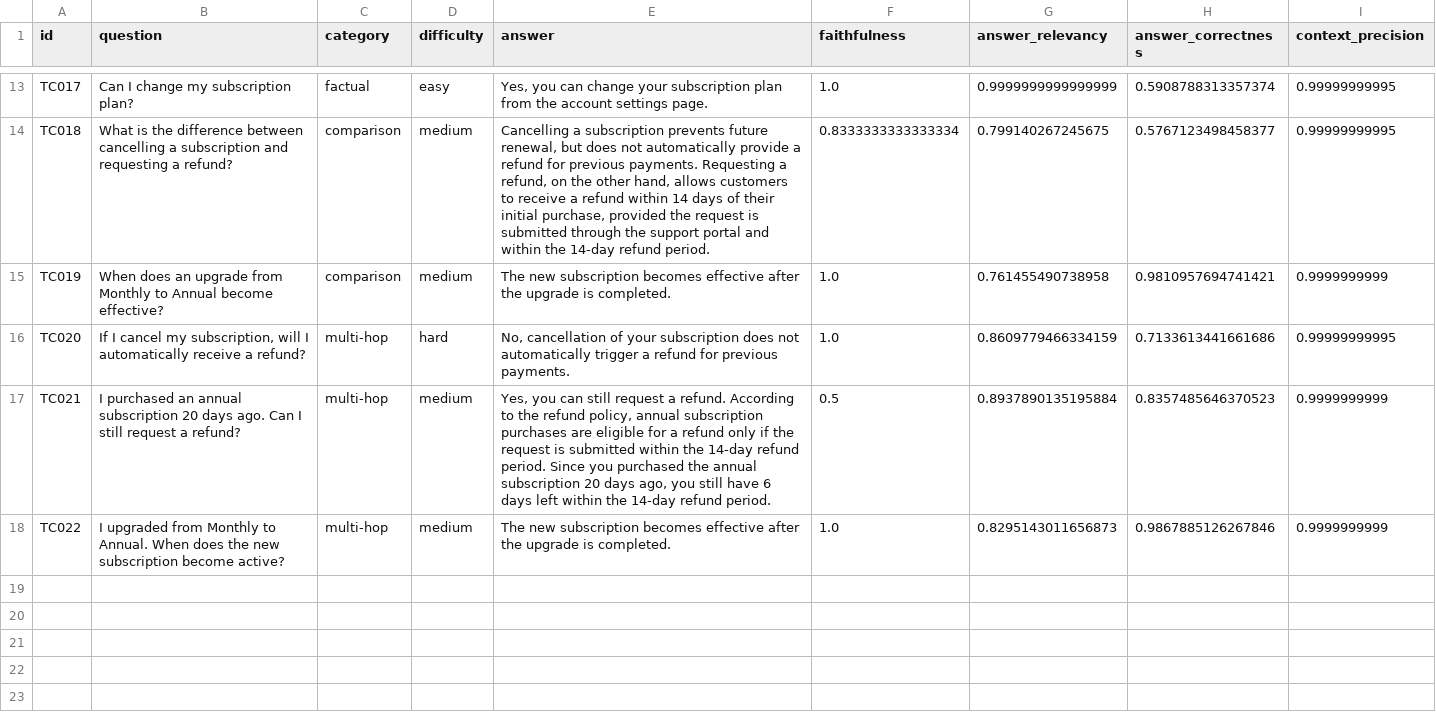
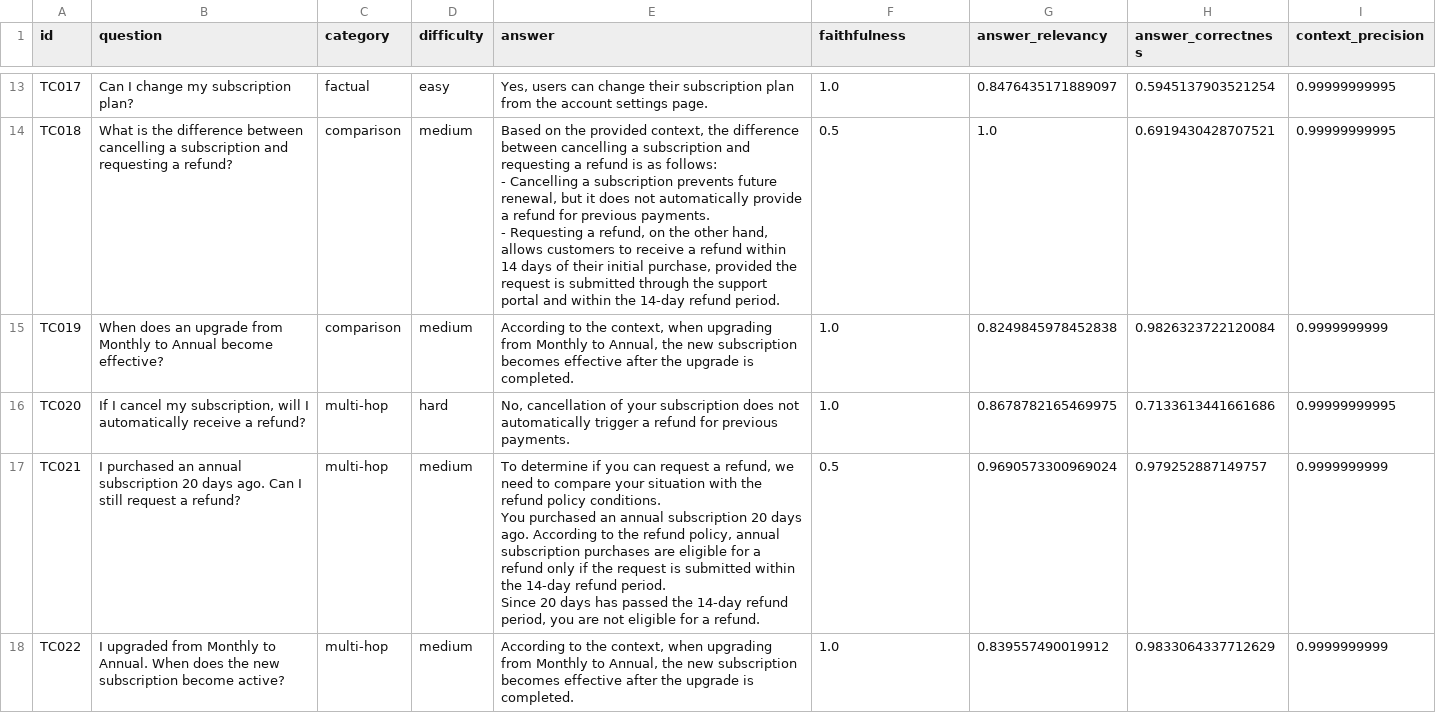
Before and after one commit to babitha-av/rag-evaluation-project, a CSV file: evaluation/results/ragas_results.csv, drawn as a sheet; only a part is shown, gaps mark what is left out; ↵ is a line break in a cell; the diff covers the shown part only; the diff names each change by its address in the sheet, - before the commit and + after, or states it on an @@ line.

```diff
--- a/evaluation/results/ragas_results.csv
+++ b/evaluation/results/ragas_results.csv
-E13 (answer): Yes, you can change your subscription plan…
+E13 (answer): Yes, users can change their subscription plan…
-G13 (answer_relevancy): 0.9999999999999999
+G13 (answer_relevancy): 0.8476435171889097
-H13 (answer_correctness): 0.5908788313357374
+H13 (answer_correctness): 0.5945137903521254
-E14 (answer): Cancelling a subscription prevents future renewal, but does not automatically provide a refund for previous payments. Requesting a…
+E14 (answer): Based on the provided context, the difference between cancelling a subscription and requesting a refund is as follows: ↵ - Cancelling a subscription prevents future renewal, but it does not automatically provide a refund for previous payments. ↵ - Requesting a…
-F14 (faithfulness): 0.8333333333333334
+F14 (faithfulness): 0.5
-G14 (answer_relevancy): 0.799140267245675
+G14 (answer_relevancy): 1.0
-H14 (answer_correctness): 0.5767123498458377
+H14 (answer_correctness): 0.6919430428707521
-E15 (answer): The new subscription…
+E15 (answer): According to the context, when upgrading from Monthly to Annual, the new subscription…
-G15 (answer_relevancy): 0.761455490738958
+G15 (answer_relevancy): 0.8249845978452838
-H15 (answer_correctness): 0.9810957694741421
+H15 (answer_correctness): 0.9826323722120084
-G16 (answer_relevancy): 0.8609779466334159
+G16 (answer_relevancy): 0.8678782165469975
-E17 (answer): Yes, you can still request a refund. According to the refund policy, annual subscription purchases are eligible for a refund only if the request is submitted within the 14-day refund period. Since you purchased the annual subscription 20 days ago, you still have 6 days left within the 14-day refund period.
+E17 (answer): To determine if you can request a refund, we need to compare your situation with the refund policy conditions. ↵ You purchased an annual subscription 20 days ago. According to the refund policy, annual subscription purchases are eligible for a refund only if the request is submitted within the 14-day refund period. ↵ Since 20 days has passed the 14-day refund period, you are not eligible for a refund.
-G17 (answer_relevancy): 0.8937890135195884
+G17 (answer_relevancy): 0.9690573300969024
-H17 (answer_correctness): 0.8357485646370523
+H17 (answer_correctness): 0.979252887149757
-E18 (answer): The new subscription…
+E18 (answer): According to the context, when upgrading from Monthly to Annual, the new subscription…
-G18 (answer_relevancy): 0.8295143011656873
+G18 (answer_relevancy): 0.839557490019912
-H18 (answer_correctness): 0.9867885126267846
+H18 (answer_correctness): 0.9833064337712629
```
Also changed, not shown: 33 edited cells elsewhere in this file, data/evaluation_dataset.csv, evaluation/results/deepeval_results.csv, 4 other files.
